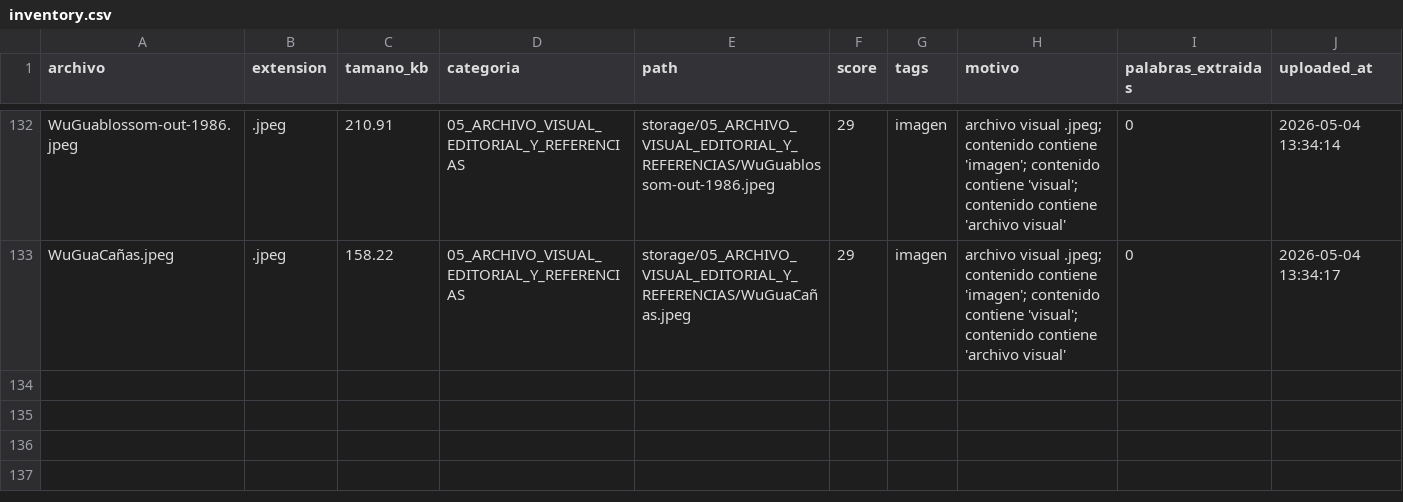
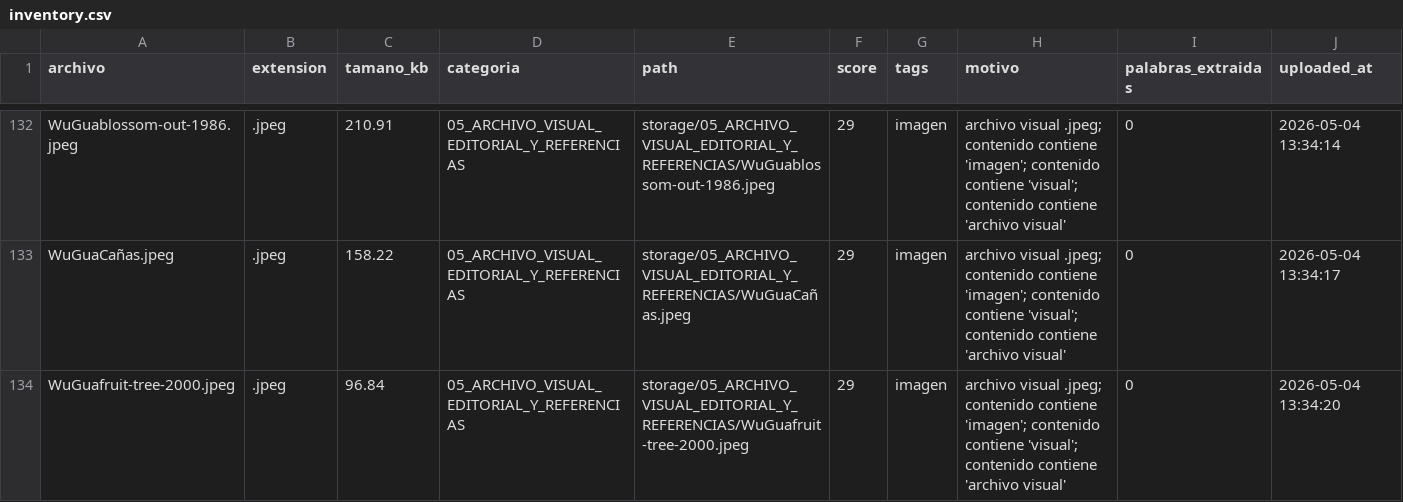
Before and after one commit to brandatta/casamatriz, a CSV file: data/inventory.csv, drawn as a sheet; only a part is shown, gaps mark what is left out; the diff names each change by its address in the sheet, - before the commit and + after, or states it on an @@ line.

Commit message:
Actualizar inventario Casa Matriz

```diff
--- a/data/inventory.csv
+++ b/data/inventory.csv
+row 134: WuGuafruit-tree-2000.jpeg | .jpeg | 96.84 | 05_ARCHIVO_VISUAL_EDITORIAL_Y_REFERENCIAS | storage/05_ARCHIVO_VISUAL_EDITORIAL_Y_REFERENCIAS/WuGuafruit-tree-2000.jpeg | 29 | imagen | archivo visual .jpeg; contenido contiene 'imagen'; contenido contiene 'visual'; contenido contiene 'archivo visual' | 0 | 2026-05-04 13:34:20
```
